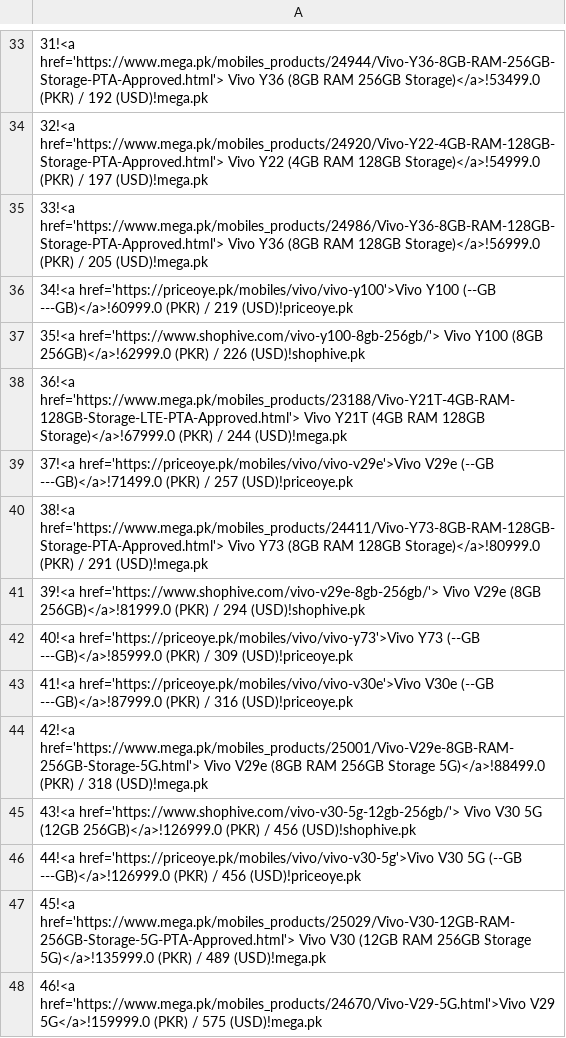
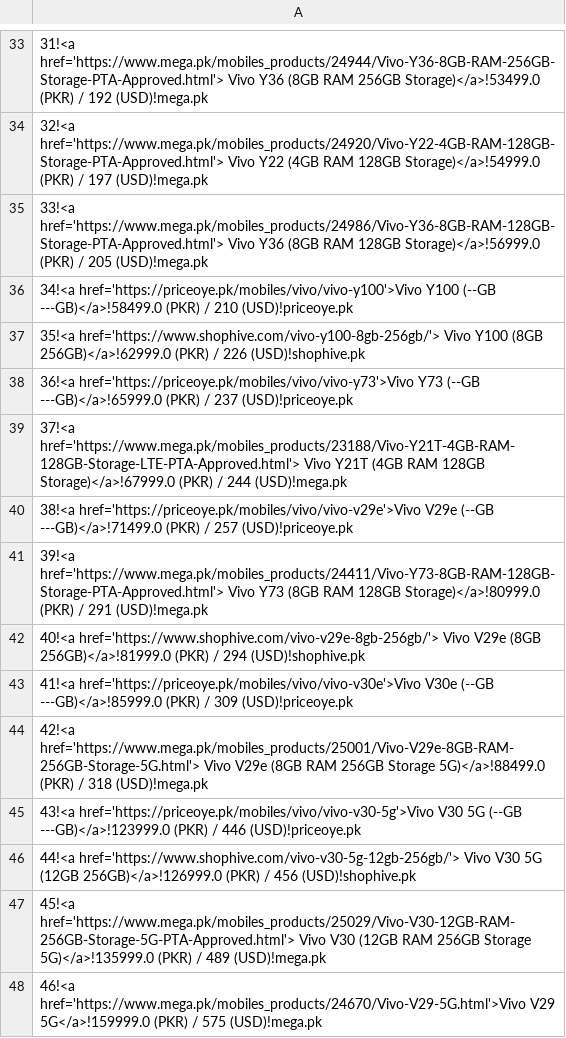
Before and after one commit to maliksuhail/mobileprices, a CSV file: assets/vivo/vivo.csv, drawn as a sheet; only a part is shown, gaps mark what is left out; the diff covers the shown part only.

```diff
--- a/assets/vivo/vivo.csv
+++ b/assets/vivo/vivo.csv
@@ -36 +36 @@
-34!<a href='https://priceoye.pk/mobiles/vivo/vivo-y100'>Vivo Y100 (--GB ---GB)</a>!60999.0 (PKR) / 219 (USD)!priceoye.pk
+34!<a href='https://priceoye.pk/mobiles/vivo/vivo-y100'>Vivo Y100 (--GB ---GB)</a>!58499.0 (PKR) / 210 (USD)!priceoye.pk
@@ -38,6 +38,6 @@
-36!<a href='https://www.mega.pk/mobiles_products/23188/Vivo-Y21T-4GB-RAM-128GB-Storage-LTE-PTA-Approved.html'> Vivo Y21T  (4GB RAM 128GB Storage)</a>!67999.0 (PKR) / 244 (USD)!mega.pk
-37!<a href='https://priceoye.pk/mobiles/vivo/vivo-v29e'>Vivo V29e (--GB ---GB)</a>!71499.0 (PKR) / 257 (USD)!priceoye.pk
-38!<a href='https://www.mega.pk/mobiles_products/24411/Vivo-Y73-8GB-RAM-128GB-Storage-PTA-Approved.html'> Vivo Y73  (8GB RAM 128GB Storage)</a>!80999.0 (PKR) / 291 (USD)!mega.pk
-39!<a href='https://www.shophive.com/vivo-v29e-8gb-256gb/'> Vivo V29e  (8GB 256GB)</a>!81999.0 (PKR) / 294 (USD)!shophive.pk
-40!<a href='https://priceoye.pk/mobiles/vivo/vivo-y73'>Vivo Y73 (--GB ---GB)</a>!85999.0 (PKR) / 309 (USD)!priceoye.pk
-41!<a href='https://priceoye.pk/mobiles/vivo/vivo-v30e'>Vivo V30e (--GB ---GB)</a>!87999.0 (PKR) / 316 (USD)!priceoye.pk
+36!<a href='https://priceoye.pk/mobiles/vivo/vivo-y73'>Vivo Y73 (--GB ---GB)</a>!65999.0 (PKR) / 237 (USD)!priceoye.pk
+37!<a href='https://www.mega.pk/mobiles_products/23188/Vivo-Y21T-4GB-RAM-128GB-Storage-LTE-PTA-Approved.html'> Vivo Y21T (4GB RAM 128GB Storage)</a>!67999.0 (PKR) / 244 (USD)!mega.pk
+38!<a href='https://priceoye.pk/mobiles/vivo/vivo-v29e'>Vivo V29e (--GB ---GB)</a>!71499.0 (PKR) / 257 (USD)!priceoye.pk
+39!<a href='https://www.mega.pk/mobiles_products/24411/Vivo-Y73-8GB-RAM-128GB-Storage-PTA-Approved.html'> Vivo Y73 (8GB RAM 128GB Storage)</a>!80999.0 (PKR) / 291 (USD)!mega.pk
+40!<a href='https://www.shophive.com/vivo-v29e-8gb-256gb/'> Vivo V29e (8GB 256GB)</a>!81999.0 (PKR) / 294 (USD)!shophive.pk
+41!<a href='https://priceoye.pk/mobiles/vivo/vivo-v30e'>Vivo V30e (--GB ---GB)</a>!85999.0 (PKR) / 309 (USD)!priceoye.pk
@@ -45,2 +45,2 @@
-43!<a href='https://www.shophive.com/vivo-v30-5g-12gb-256gb/'> Vivo V30 5G  (12GB 256GB)</a>!126999.0 (PKR) / 456 (USD)!shophive.pk
-44!<a href='https://priceoye.pk/mobiles/vivo/vivo-v30-5g'>Vivo V30 5G (--GB ---GB)</a>!126999.0 (PKR) / 456 (USD)!priceoye.pk
+43!<a href='https://priceoye.pk/mobiles/vivo/vivo-v30-5g'>Vivo V30 5G (--GB ---GB)</a>!123999.0 (PKR) / 446 (USD)!priceoye.pk
+44!<a href='https://www.shophive.com/vivo-v30-5g-12gb-256gb/'> Vivo V30 5G (12GB 256GB)</a>!126999.0 (PKR) / 456 (USD)!shophive.pk
```
Also changed, not shown: 19 edited cells elsewhere in this file, assets/apple/apple.csv, assets/oppo/oppo.csv, 49 other files.
